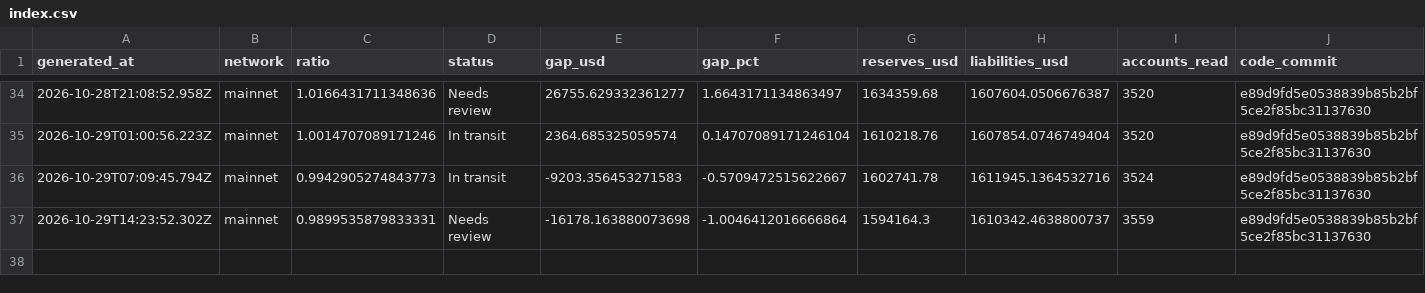
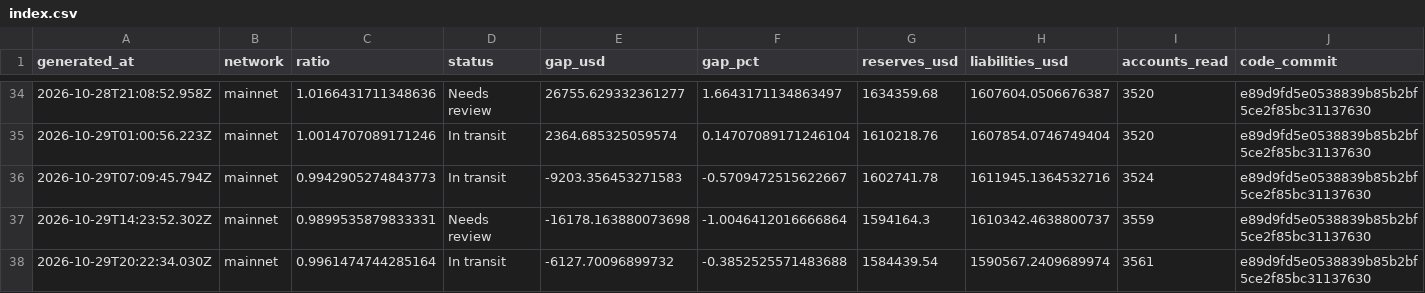
Before and after one commit to Lakshmikanth-3/ZeroGap, a CSV file: index.csv, drawn as a sheet; only a part is shown, gaps mark what is left out; rows hold the shown columns only; the diff names each change by its address in the sheet, - before the commit and + after, or states it on an @@ line.

```diff
--- a/index.csv
+++ b/index.csv
+row 38: 2026-10-29T20:22:34.030Z | mainnet | 0.9961474744285164 | In transit | -6127.70096899732 | -0.3852525571483688 | 1584439.54 | 1590567.2409689974 | 3561 | e89d9fd5e0538839b85b2bf5ce2f85bc31137630
```
Also changed, not shown: 1 other file.
